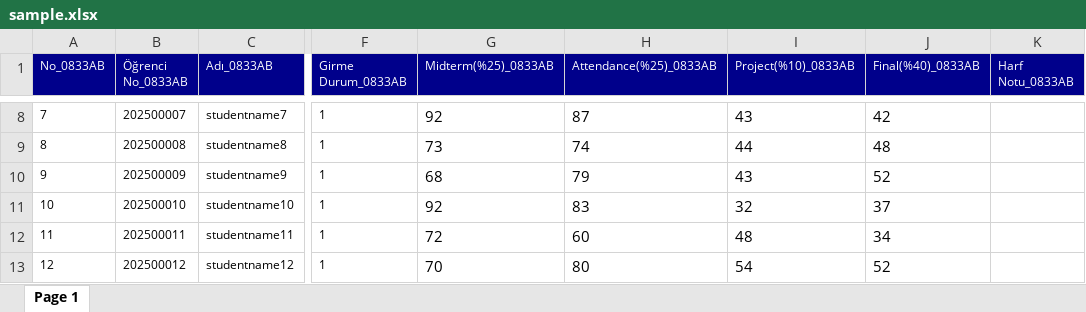
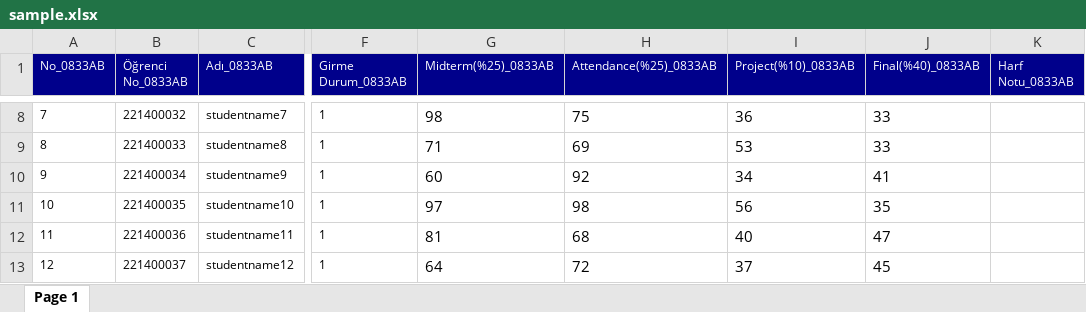
Before and after one commit to ysferen/StudentEvaluationSystem, an Excel workbook: docs/sample.xlsx, sheet Page 1, drawn as a sheet; only a part is shown, gaps mark what is left out; values as stored, in another font and other column widths than the file's, no borders; the diff covers the shown part only; the diff names each change by its address in the sheet, - before the commit and + after, or states it on an @@ line.

```diff
--- a/docs/sample.xlsx (sheet Page 1)
+++ b/docs/sample.xlsx (sheet Page 1)
-B8 (Öğrenci No_0833AB): 202500007
+B8 (Öğrenci No_0833AB): 221400032
-G8 (Midterm(%25)_0833AB): 92
+G8 (Midterm(%25)_0833AB): 98
-H8 (Attendance(%25)_0833AB): 87
+H8 (Attendance(%25)_0833AB): 75
-I8 (Project(%10)_0833AB): 43
+I8 (Project(%10)_0833AB): 36
-J8 (Final(%40)_0833AB): 42
+J8 (Final(%40)_0833AB): 33
-B9 (Öğrenci No_0833AB): 202500008
+B9 (Öğrenci No_0833AB): 221400033
-G9 (Midterm(%25)_0833AB): 73
+G9 (Midterm(%25)_0833AB): 71
-H9 (Attendance(%25)_0833AB): 74
+H9 (Attendance(%25)_0833AB): 69
-I9 (Project(%10)_0833AB): 44
+I9 (Project(%10)_0833AB): 53
-J9 (Final(%40)_0833AB): 48
+J9 (Final(%40)_0833AB): 33
-B10 (Öğrenci No_0833AB): 202500009
+B10 (Öğrenci No_0833AB): 221400034
-G10 (Midterm(%25)_0833AB): 68
+G10 (Midterm(%25)_0833AB): 60
-H10 (Attendance(%25)_0833AB): 79
+H10 (Attendance(%25)_0833AB): 92
-I10 (Project(%10)_0833AB): 43
+I10 (Project(%10)_0833AB): 34
-J10 (Final(%40)_0833AB): 52
+J10 (Final(%40)_0833AB): 41
-B11 (Öğrenci No_0833AB): 202500010
+B11 (Öğrenci No_0833AB): 221400035
-G11 (Midterm(%25)_0833AB): 92
+G11 (Midterm(%25)_0833AB): 97
-H11 (Attendance(%25)_0833AB): 83
+H11 (Attendance(%25)_0833AB): 98
-I11 (Project(%10)_0833AB): 32
+I11 (Project(%10)_0833AB): 56
-J11 (Final(%40)_0833AB): 37
+J11 (Final(%40)_0833AB): 35
-B12 (Öğrenci No_0833AB): 202500011
+B12 (Öğrenci No_0833AB): 221400036
-G12 (Midterm(%25)_0833AB): 72
+G12 (Midterm(%25)_0833AB): 81
-H12 (Attendance(%25)_0833AB): 60
+H12 (Attendance(%25)_0833AB): 68
-I12 (Project(%10)_0833AB): 48
+I12 (Project(%10)_0833AB): 40
-J12 (Final(%40)_0833AB): 34
+J12 (Final(%40)_0833AB): 47
-B13 (Öğrenci No_0833AB): 202500012
+B13 (Öğrenci No_0833AB): 221400037
-G13 (Midterm(%25)_0833AB): 70
+G13 (Midterm(%25)_0833AB): 64
-H13 (Attendance(%25)_0833AB): 80
+H13 (Attendance(%25)_0833AB): 72
-I13 (Project(%10)_0833AB): 54
+I13 (Project(%10)_0833AB): 37
-J13 (Final(%40)_0833AB): 52
+J13 (Final(%40)_0833AB): 45
```
Also changed, not shown: 211 edited cells elsewhere in this sheet, 52 other files.
